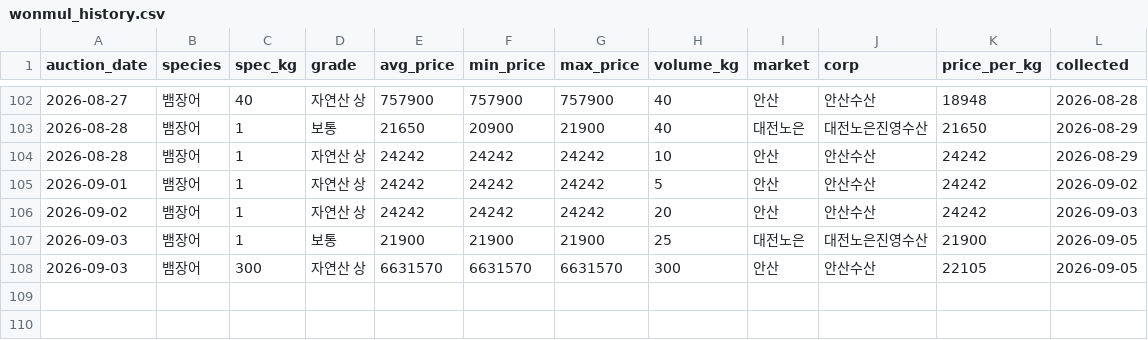
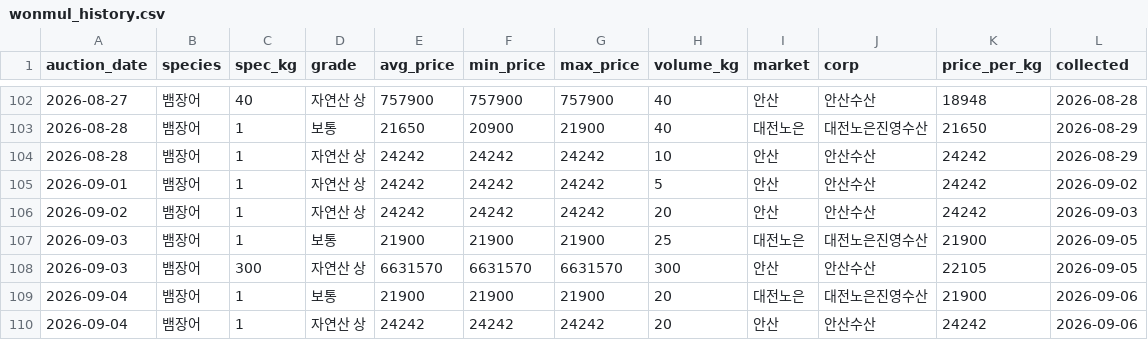
Before and after one commit to hokki-sys/-1, a CSV file: tracker/wonmul_history.csv, drawn as a sheet; only a part is shown, gaps mark what is left out.

```diff
--- a/tracker/wonmul_history.csv
+++ b/tracker/wonmul_history.csv
@@ -108 +108,3 @@
 2026-09-03,뱀장어,300,자연산 상,6631570,6631570,6631570,300,안산,안산수산,22105,2026-09-05
+2026-09-04,뱀장어,1,보통,21900,21900,21900,20,대전노은,대전노은진영수산,21900,2026-09-06
+2026-09-04,뱀장어,1,자연산 상,24242,24242,24242,20,안산,안산수산,24242,2026-09-06
```
Also changed, not shown: tracker/import_history.csv, tracker/price_history.csv.
